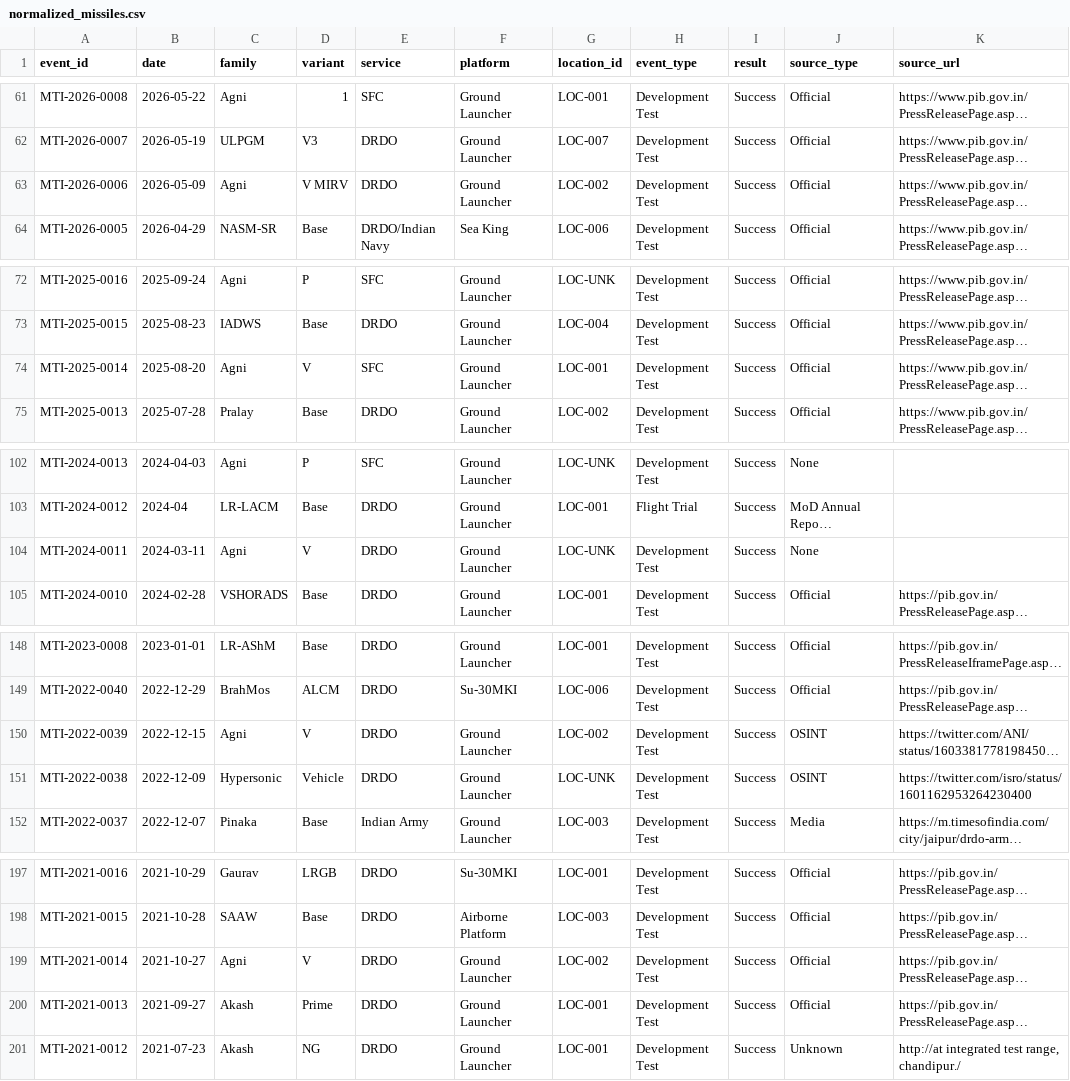
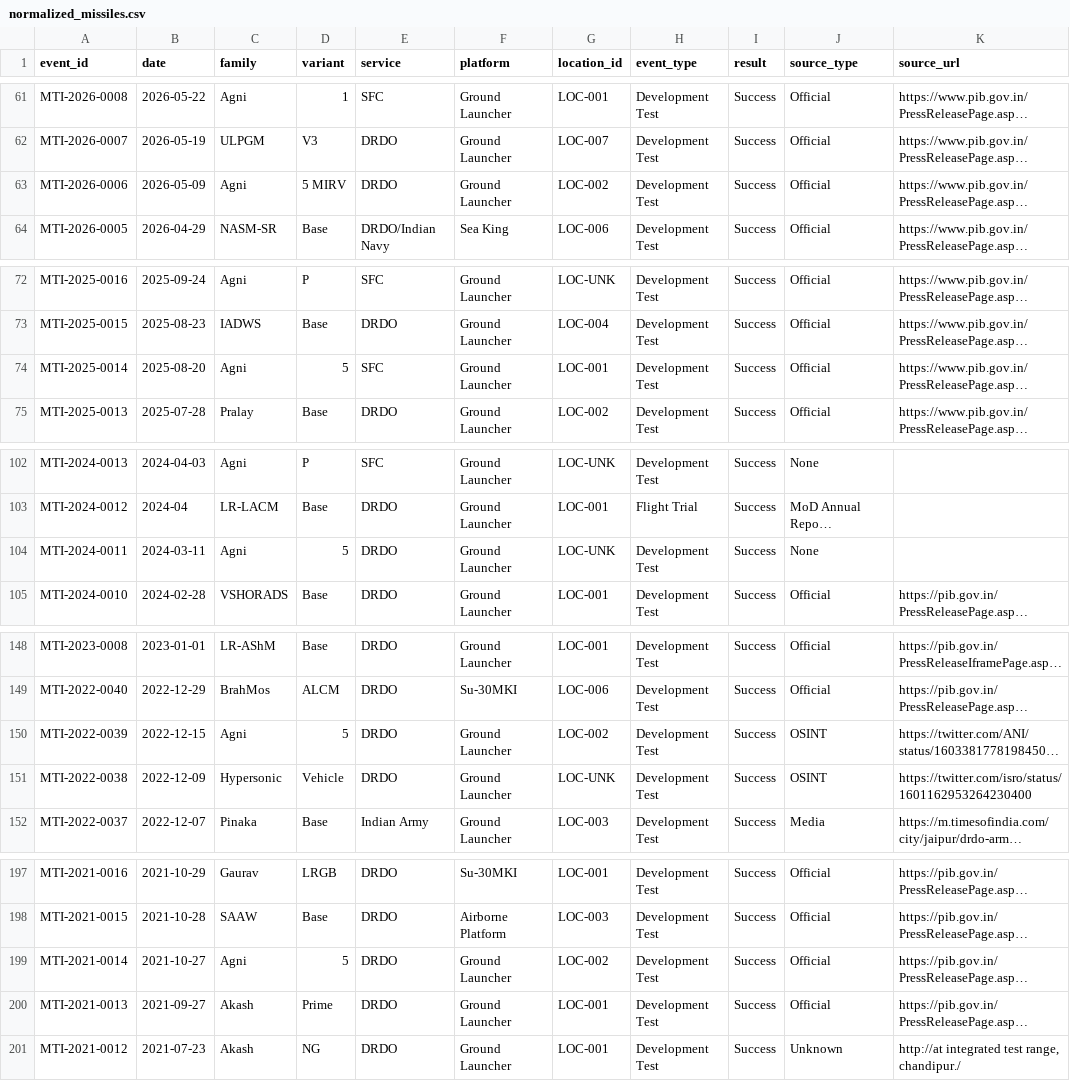
Before and after one commit to SIERRA711/indian-missile-test-tracker, a CSV file: normalized_missiles.csv, drawn as a sheet; only a part is shown, gaps mark what is left out; long unchanged cells end in …; the diff names each change by its address in the sheet, - before the commit and + after, or states it on an @@ line.

Commit message:
fix: actually change Agni V to Agni 5
- Executed the script to replace Agni V and Agni V MIRV with Agni 5 and Agni 5 MIRV in the database.

```diff
--- a/normalized_missiles.csv
+++ b/normalized_missiles.csv
-D63 (variant): V MIRV
+D63 (variant): 5 MIRV
-D74 (variant): V
+D74 (variant): 5
-D104 (variant): V
+D104 (variant): 5
-D150 (variant): V
+D150 (variant): 5
-D199 (variant): V
+D199 (variant): 5
```
